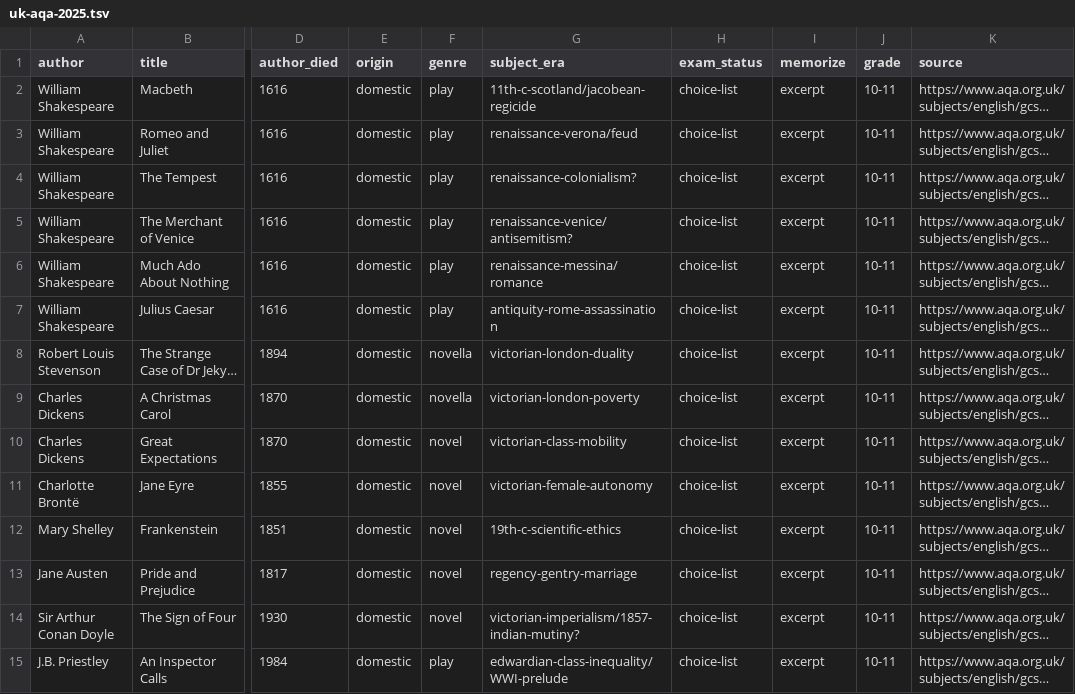
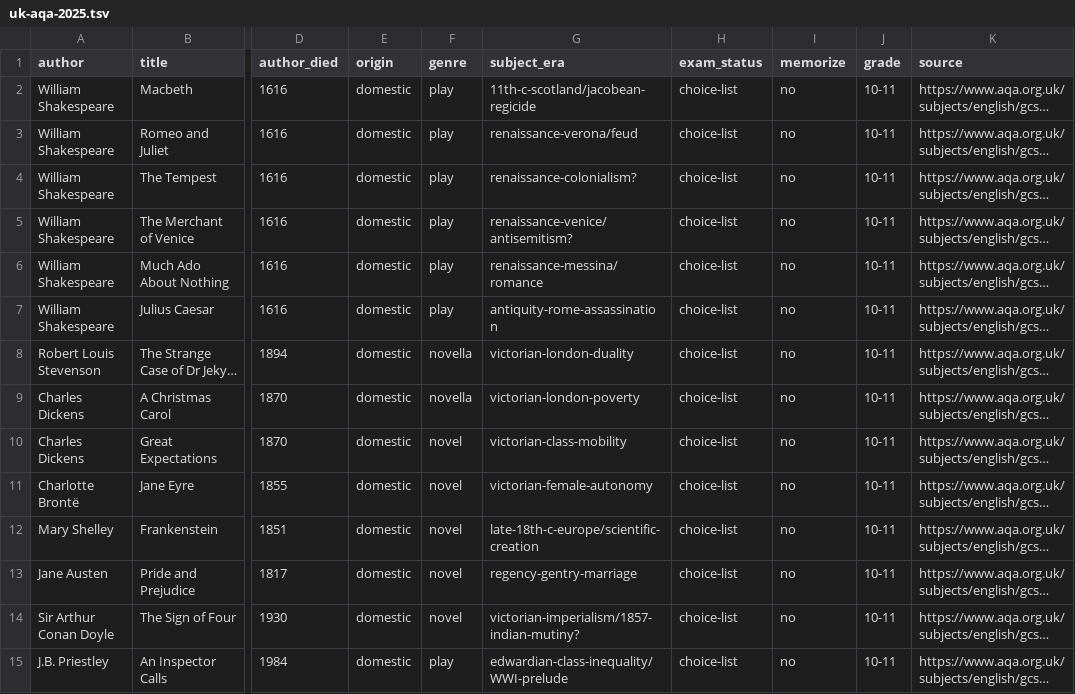
Before and after one commit to AnthonyKot/book10, a TSV file: corpus/uk-aqa-2025.tsv, drawn as a sheet; only a part is shown, gaps mark what is left out; long unchanged cells end in …; the diff covers the shown part only; the diff names each change by its address in the sheet, - before the commit and + after, or states it on an @@ line.

```diff
--- a/corpus/uk-aqa-2025.tsv
+++ b/corpus/uk-aqa-2025.tsv
-I2:I15 (memorize): excerpt
+I2:I15 (memorize): no
-G12 (subject_era): 19th-c-scientific-ethics
+G12 (subject_era): late-18th-c-europe/scientific-creation
```
Also changed, not shown: 75 edited cells elsewhere in this file, corpus/au-2024.tsv, corpus/br-2024.tsv, 18 other files.
